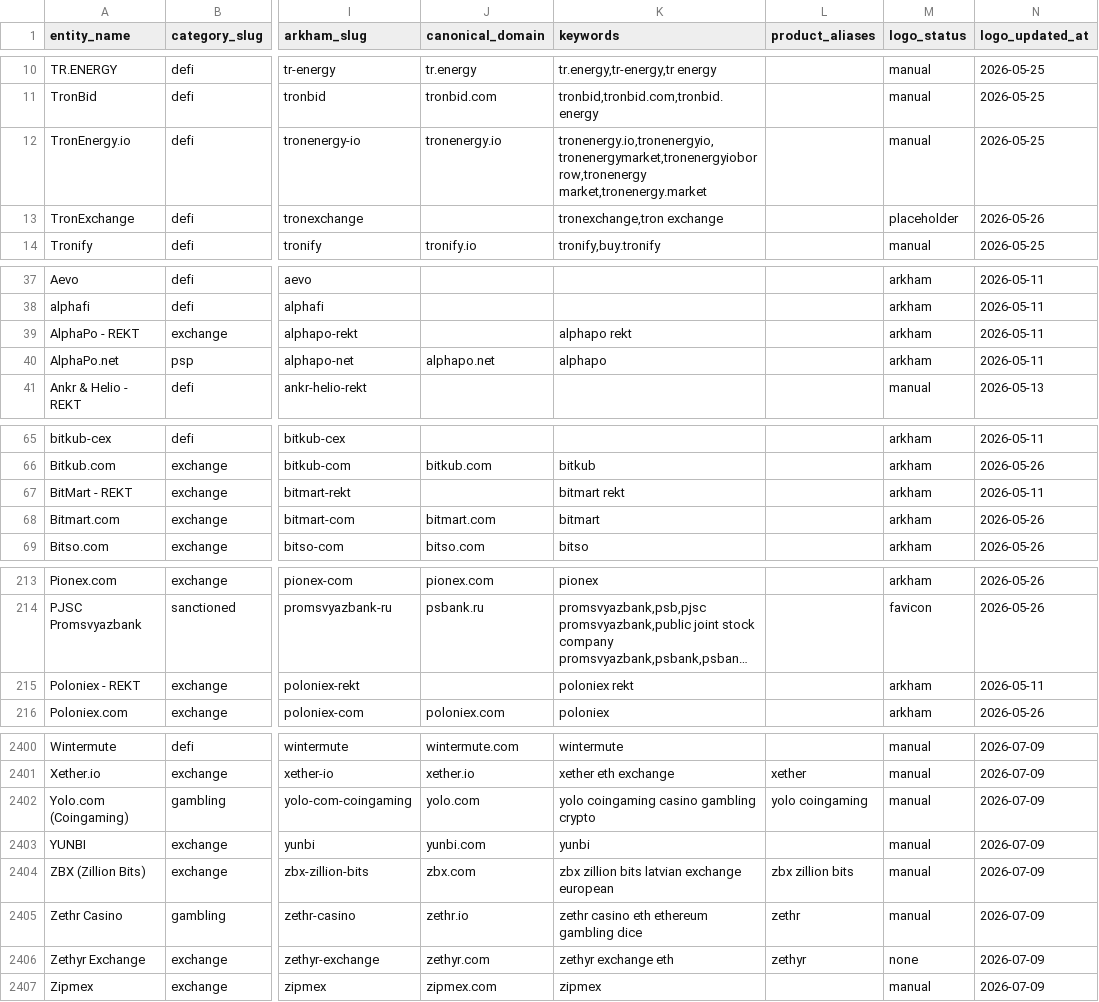
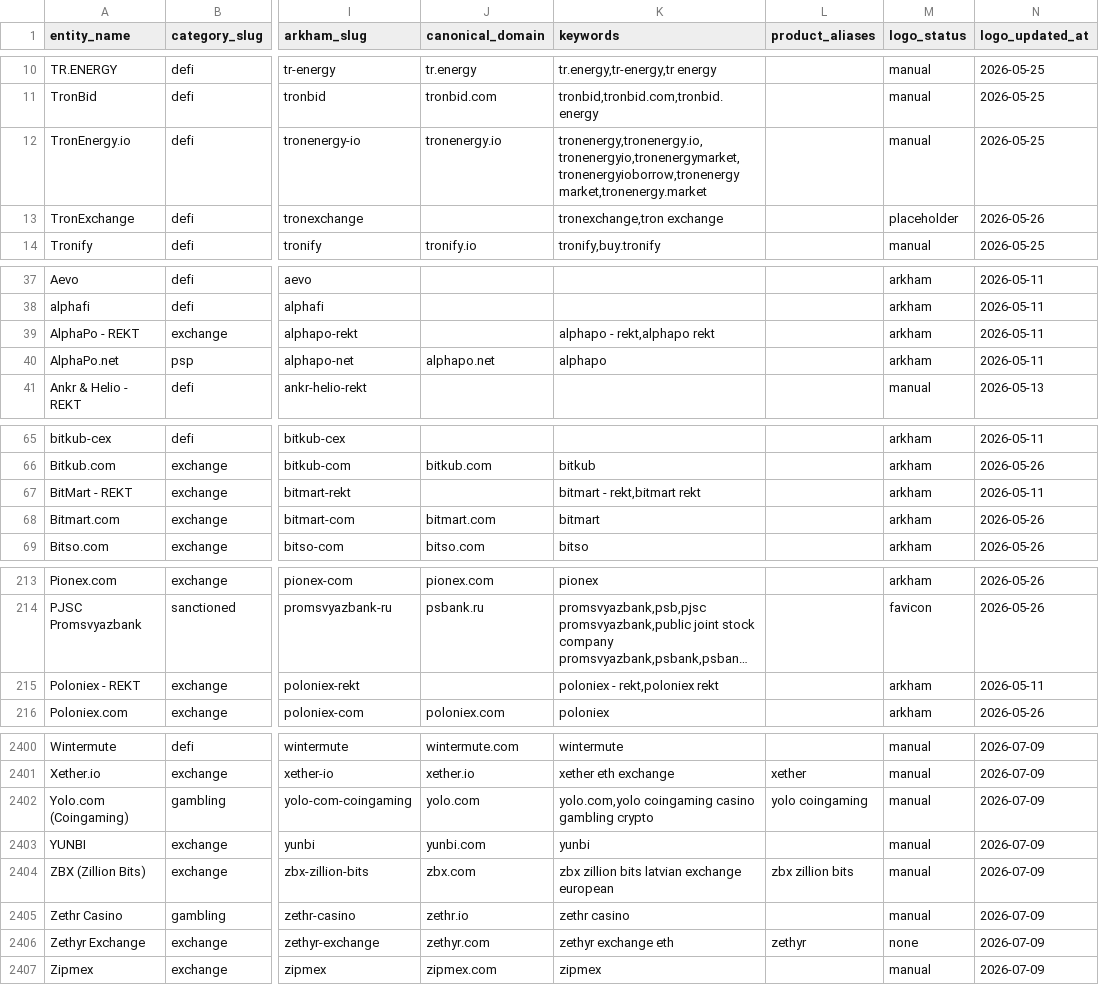
Before and after one commit to maslovsa/kyt-entity-registry, a CSV file: entities.csv, drawn as a sheet; only a part is shown, gaps mark what is left out; long unchanged cells end in …; the diff covers the shown part only; the diff names each change by its address in the sheet, - before the commit and + after, or states it on an @@ line.

```diff
--- a/entities.csv
+++ b/entities.csv
-K12 (keywords): tronenergy.io,tronenergyio,tronenergymarket,tronenergyioborrow,tronenergy market,tronenergy.market
+K12 (keywords): tronenergy,tronenergy.io,tronenergyio,tronenergymarket,tronenergyioborrow,tronenergy market,tronenergy.market
-K39 (keywords): alphapo rekt
+K39 (keywords): alphapo - rekt,alphapo rekt
-K67 (keywords): bitmart rekt
+K67 (keywords): bitmart - rekt,bitmart rekt
-K215 (keywords): poloniex rekt
+K215 (keywords): poloniex - rekt,poloniex rekt
-K2402 (keywords): yolo coingaming casino gambling crypto
+K2402 (keywords): yolo.com,yolo coingaming casino gambling crypto
-K2405 (keywords): zethr casino eth ethereum gambling dice
+K2405 (keywords): zethr casino
-L2405 (product_aliases): zethr
+L2405 (product_aliases): (empty)
```
Also changed, not shown: 27 edited cells elsewhere in this file, 1 other file.
